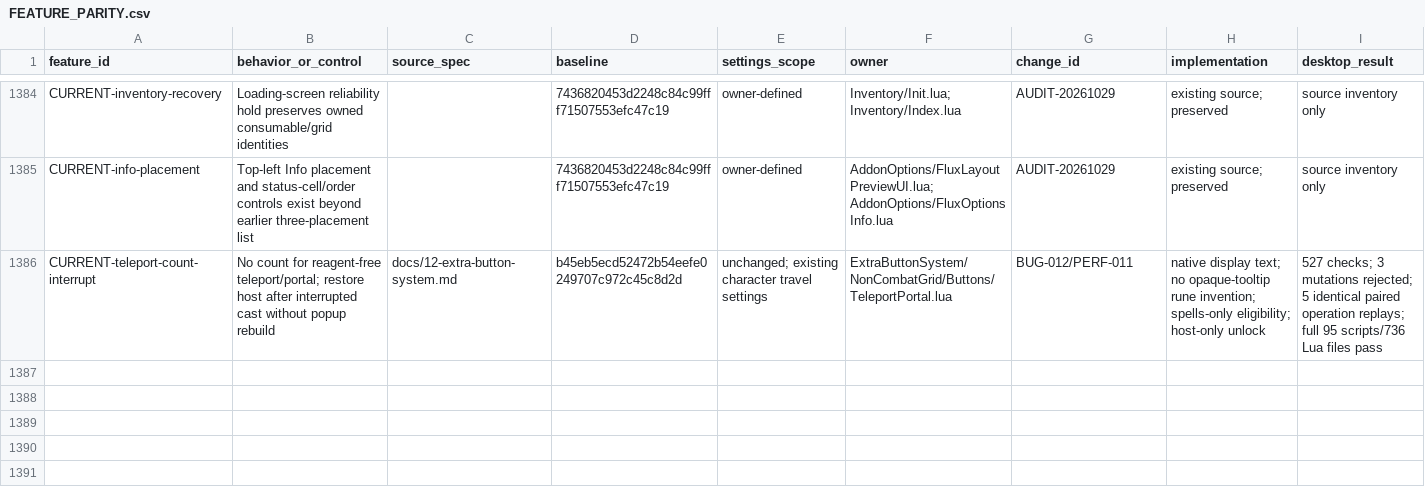
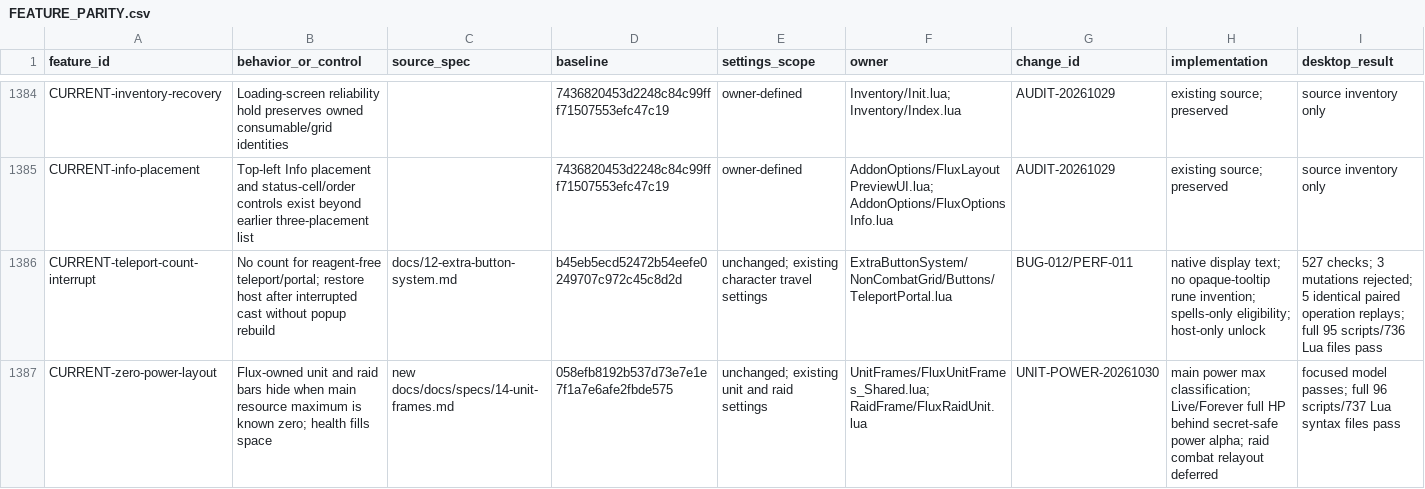
Before and after one commit to DoctorFlux/FluxUI, a CSV file: docs/FEATURE_PARITY.csv, drawn as a sheet; only a part is shown, gaps mark what is left out; rows hold the shown columns only; the diff names each change by its address in the sheet, - before the commit and + after, or states it on an @@ line.

```diff
--- a/docs/FEATURE_PARITY.csv
+++ b/docs/FEATURE_PARITY.csv
+row 1387: CURRENT-zero-power-layout | Flux-owned unit and raid bars hide when main resource maximum is known zero; health fills space | new docs/docs/specs/14-unit-frames.md | 058efb8192b537d73e7e1e7f1a7e6afe2fbde575 | unchanged; existing unit and raid settings | UnitFrames/FluxUnitFrames_Shared.lua; RaidFrame/FluxRaidUnit.lua | UNIT-POWER-20261030 | main power max classification; Live/Forever full HP behind secret-safe power alpha; raid combat relayout deferred | focused model passes; full 96 scripts/737 Lua syntax files pass
```
Also changed, not shown: docs/API_MIGRATION.csv, docs/CLIENT_MATRIX.csv, 22 other files.
